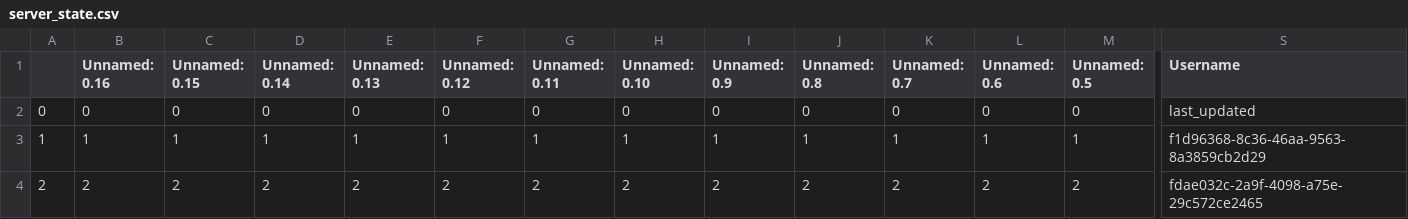
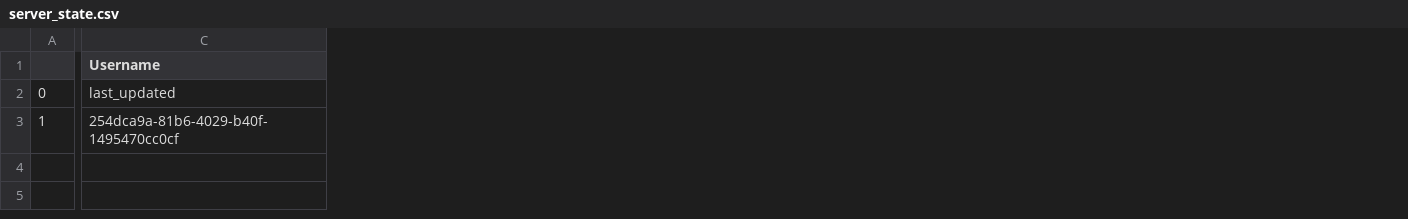
Before and after one commit to sanjanasingh18/Replication-CS262, a CSV file: server_state.csv, drawn as a sheet; only a part is shown, gaps mark what is left out; removed rows and columns are numbered as before the commit, all else as after; rows hold the shown columns only; the diff covers the shown part only; the diff names each change by its address in the sheet, - before the commit and + after, or states it on an @@ line.

```diff
--- a/server_state.csv
+++ b/server_state.csv
-column B (Unnamed: 0.16), rows 2-3: 0 | 1
-column C (Unnamed: 0.15), rows 2-3: 0 | 1
-column D (Unnamed: 0.14), rows 2-3: 0 | 1
-column E (Unnamed: 0.13), rows 2-3: 0 | 1
-column F (Unnamed: 0.12), rows 2-3: 0 | 1
-column G (Unnamed: 0.11), rows 2-3: 0 | 1
-column H (Unnamed: 0.10), rows 2-3: 0 | 1
-column I (Unnamed: 0.9), rows 2-3: 0 | 1
-column J (Unnamed: 0.8), rows 2-3: 0 | 1
-column K (Unnamed: 0.7), rows 2-3: 0 | 1
-column L (Unnamed: 0.6), rows 2-3: 0 | 1
-column M (Unnamed: 0.5), rows 2-3: 0 | 1
-C3 (Username): f1d96368-8c36-46aa-9563-8a3859cb2d29
+C3 (Username): 254dca9a-81b6-4029-b40f-1495470cc0cf
-row 4: 2 | 2 | 2 | 2 | 2 | 2 | 2 | 2 | 2 | 2 | 2 | 2 | 2 | fdae032c-2a9f-4098-a75e-29c572ce2465
```
Also changed, not shown: 4 removed columns and 3 edited cells elsewhere in this file, 3 other files.
